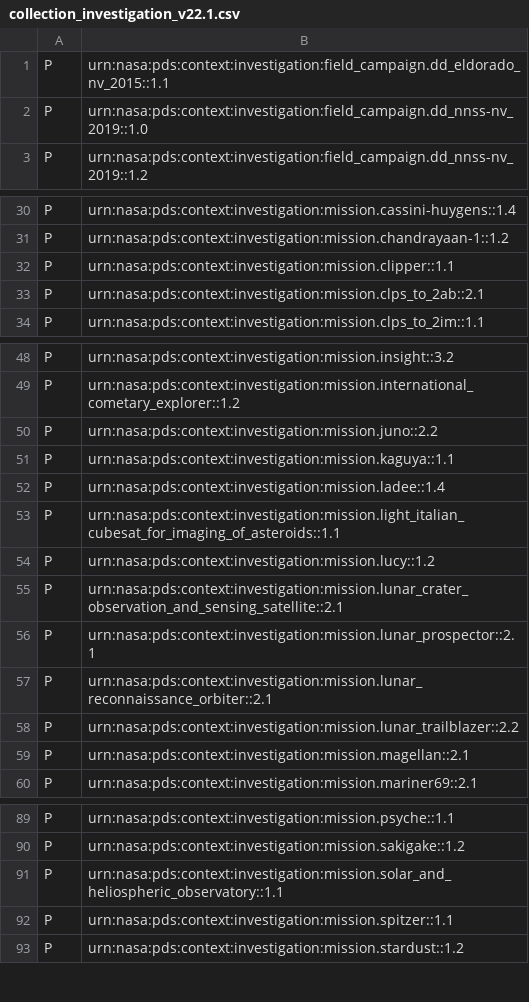
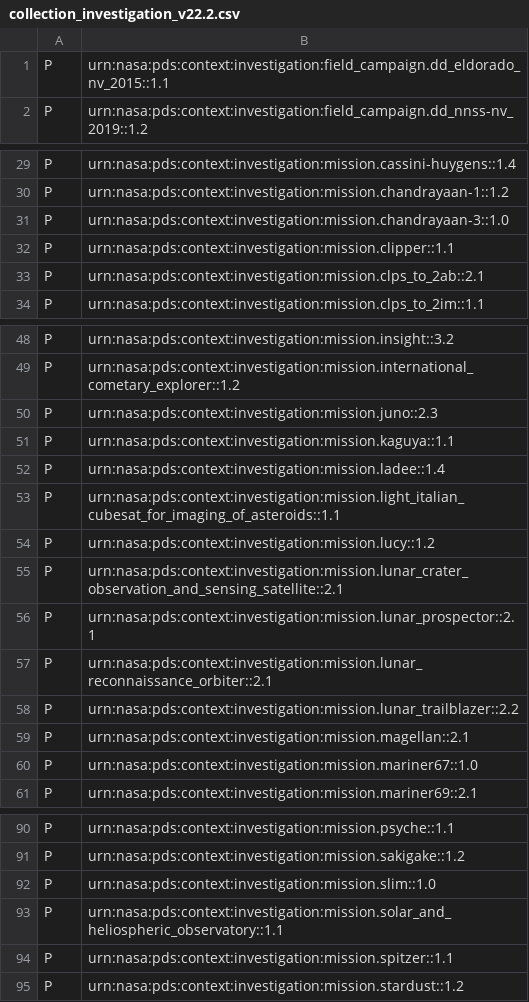
Before and after one commit to acraugh/pds4-context-products, a CSV file: data/pds4/context-pds4/investigation/collection_investigation_v22.2.csv (was data/pds4/context-pds4/investigation/collection_investigation_v22.1.csv), drawn as a sheet; only a part is shown, gaps mark what is left out.

```diff
--- a/data/pds4/context-pds4/investigation/collection_investigation_v22.1.csv
+++ b/data/pds4/context-pds4/investigation/collection_investigation_v22.2.csv
@@ -1,3 +1,2 @@
 P,urn:nasa:pds:context:investigation:field_campaign.dd_eldorado_nv_2015::1.1
-P,urn:nasa:pds:context:investigation:field_campaign.dd_nnss-nv_2019::1.0
 P,urn:nasa:pds:context:investigation:field_campaign.dd_nnss-nv_2019::1.2
@@ -31,2 +30,3 @@ P,urn:nasa:pds:context:investigation:mission.cassini-huygens::1.4
 P,urn:nasa:pds:context:investigation:mission.chandrayaan-1::1.2
+P,urn:nasa:pds:context:investigation:mission.chandrayaan-3::1.0
 P,urn:nasa:pds:context:investigation:mission.clipper::1.1
@@ -49,3 +49,3 @@ P,urn:nasa:pds:context:investigation:mission.insight::3.2
 P,urn:nasa:pds:context:investigation:mission.international_cometary_explorer::1.2
-P,urn:nasa:pds:context:investigation:mission.juno::2.2
+P,urn:nasa:pds:context:investigation:mission.juno::2.3
 P,urn:nasa:pds:context:investigation:mission.kaguya::1.1
@@ -59,2 +59,3 @@ P,urn:nasa:pds:context:investigation:mission.lunar_trailblazer::2.2
 P,urn:nasa:pds:context:investigation:mission.magellan::2.1
+P,urn:nasa:pds:context:investigation:mission.mariner67::1.0
 P,urn:nasa:pds:context:investigation:mission.mariner69::2.1
@@ -90,2 +91,3 @@ P,urn:nasa:pds:context:investigation:mission.psyche::1.1
 P,urn:nasa:pds:context:investigation:mission.sakigake::1.2
+P,urn:nasa:pds:context:investigation:mission.slim::1.0
 P,urn:nasa:pds:context:investigation:mission.solar_and_heliospheric_observatory::1.1
```
Also changed, not shown: data/pds4/context-pds4/facility/collection_facility_v11.2.csv, data/pds4/context-pds4/instrument/collection_instrument_v28.2.csv, 23 other files.
